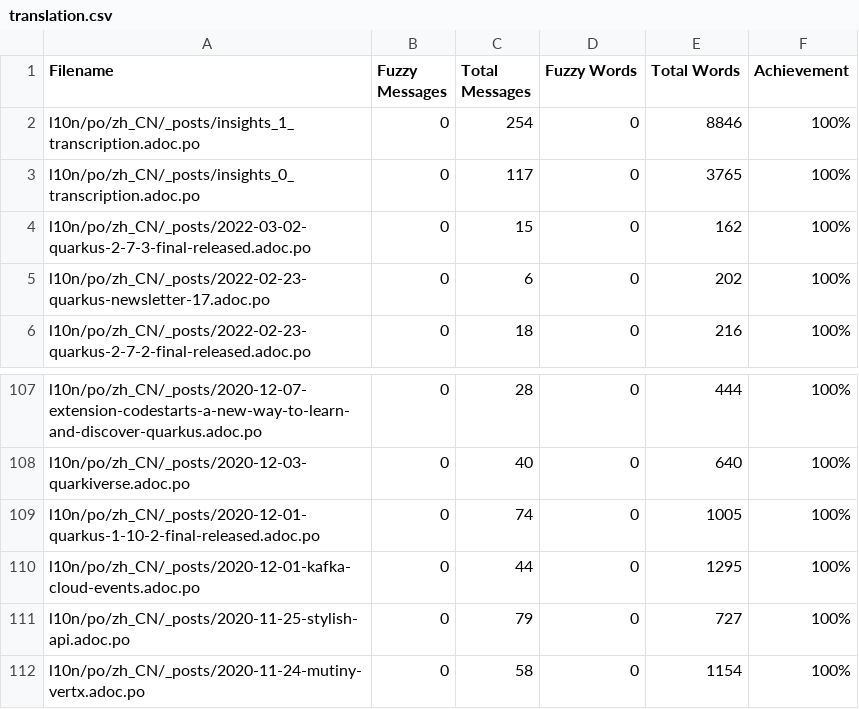
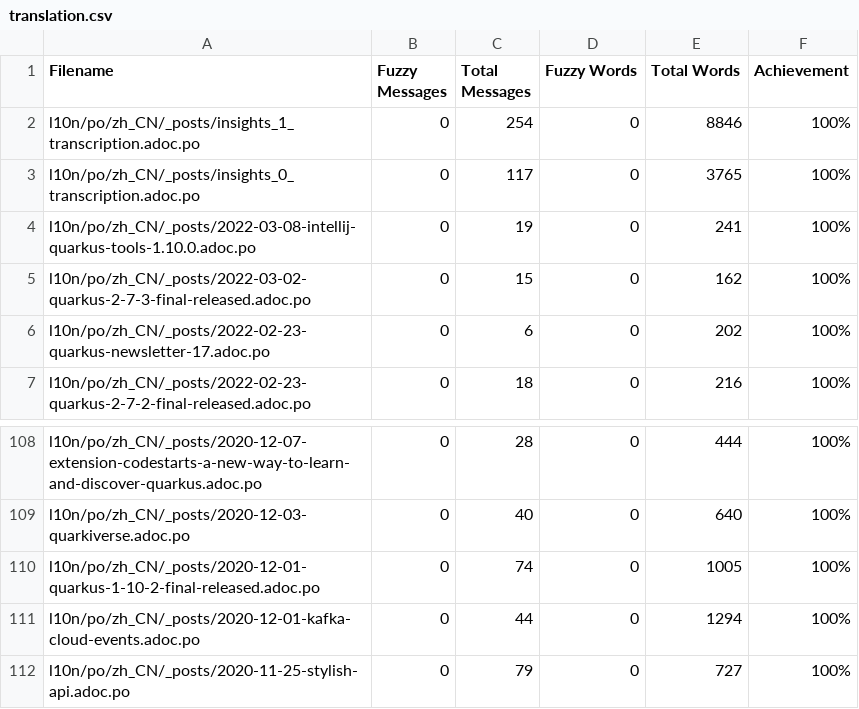
Before and after one commit to giant35/quarkusZH, a CSV file: l10n/stats/translation.csv, drawn as a sheet; only a part is shown, gaps mark what is left out; the shorter side is filled out with more unchanged rows.

Commit message:
Update translation stats

```diff
--- a/l10n/stats/translation.csv
+++ b/l10n/stats/translation.csv
@@ -3,2 +3,3 @@ l10n/po/zh_CN/_posts/insights_1_transcription.adoc.po, 0, 254, 0, 8846 ,100%
 l10n/po/zh_CN/_posts/insights_0_transcription.adoc.po, 0, 117, 0, 3765 ,100%
+l10n/po/zh_CN/_posts/2022-03-08-intellij-quarkus-tools-1.10.0.adoc.po, 0, 19, 0, 241 ,100%
 l10n/po/zh_CN/_posts/2022-03-02-quarkus-2-7-3-final-released.adoc.po, 0, 15, 0, 162 ,100%
@@ -109,3 +110,3 @@ l10n/po/zh_CN/_posts/2020-12-03-quarkiverse.adoc.po, 0, 40, 0, 640 ,100%
 l10n/po/zh_CN/_posts/2020-12-01-quarkus-1-10-2-final-released.adoc.po, 0, 74, 0, 1005 ,100%
-l10n/po/zh_CN/_posts/2020-12-01-kafka-cloud-events.adoc.po, 0, 44, 0, 1295 ,100%
+l10n/po/zh_CN/_posts/2020-12-01-kafka-cloud-events.adoc.po, 0, 44, 0, 1294 ,100%
 l10n/po/zh_CN/_posts/2020-11-25-stylish-api.adoc.po, 0, 79, 0, 727 ,100%
```
